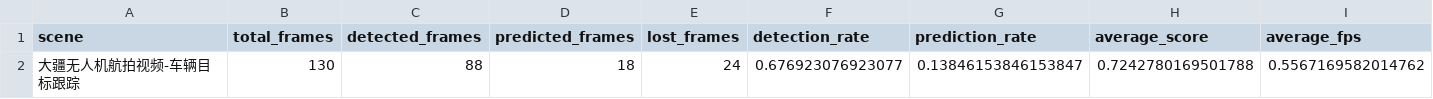
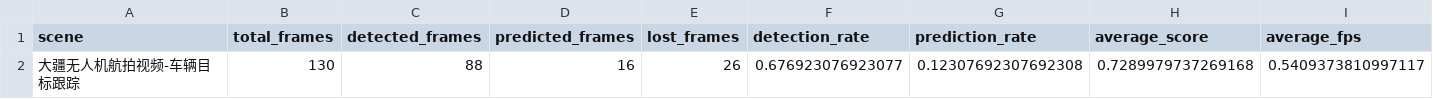
Before and after one commit to quji1234561/Track, a CSV file: outputs/metrics/scene2_car_metrics.csv, drawn as a sheet.

```diff
--- a/outputs/metrics/scene2_car_metrics.csv
+++ b/outputs/metrics/scene2_car_metrics.csv
@@ -1,2 +1,2 @@
 scene,total_frames,detected_frames,predicted_frames,lost_frames,detection_rate,prediction_rate,average_score,average_fps
-大疆无人机航拍视频-车辆目标跟踪,130,88,18,24,0.676923076923077,0.13846153846153847,0.7242780169501788,0.5567169582014762
+大疆无人机航拍视频-车辆目标跟踪,130,88,16,26,0.676923076923077,0.12307692307692308,0.7289979737269168,0.5409373810997117
```
Also changed, not shown: outputs/trajectories/scene2_car_trajectory.csv, 1 other file.
